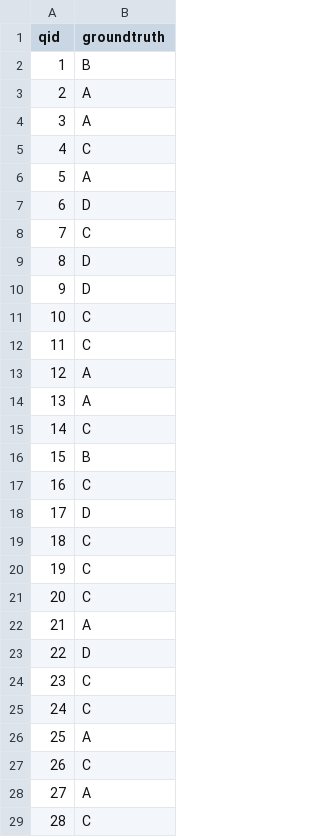
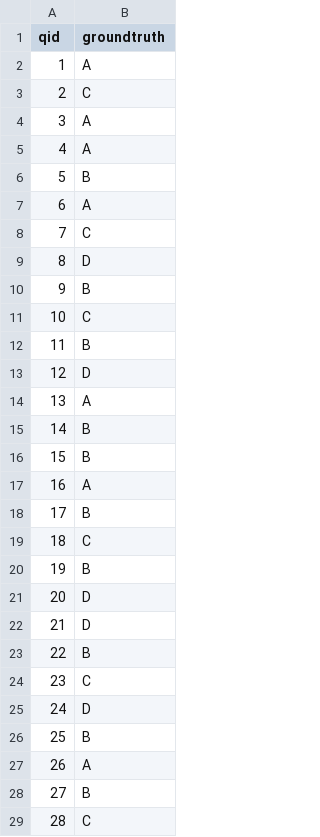
Before and after one commit to amit-sharma/chatgpt-causality-pairs, a CSV file: crass-cf/groundtruth.csv, drawn as a sheet; only a part is shown; the diff covers the shown part only.

```diff
--- a/crass-cf/groundtruth.csv
+++ b/crass-cf/groundtruth.csv
@@ -1,29 +1,29 @@
 qid,groundtruth
-1,B
-2,A
+1,A
+2,C
 3,A
-4,C
-5,A
-6,D
+4,A
+5,B
+6,A
 7,C
 8,D
-9,D
+9,B
 10,C
-11,C
-12,A
+11,B
+12,D
 13,A
-14,C
+14,B
 15,B
-16,C
-17,D
+16,A
+17,B
 18,C
-19,C
-20,C
-21,A
-22,D
+19,B
+20,D
+21,D
+22,B
 23,C
-24,C
-25,A
-26,C
-27,A
+24,D
+25,B
+26,A
+27,B
 28,C
```
Also changed, not shown: 169 edited cells elsewhere in this file, crass-cf/gpt-3.5-turbo_system_results.csv, neuropathic-pain-diagnosis/groundtruth.csv, 20 other files.
